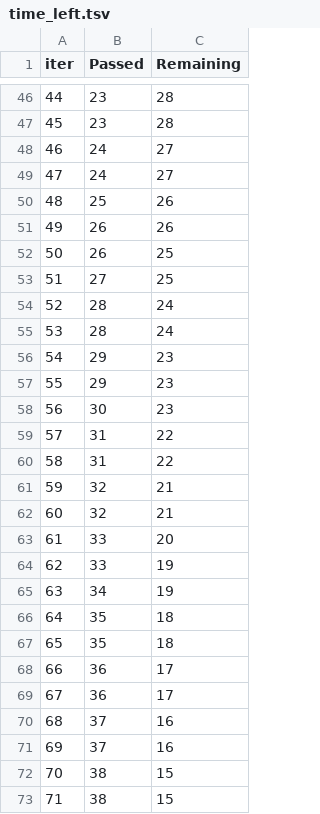
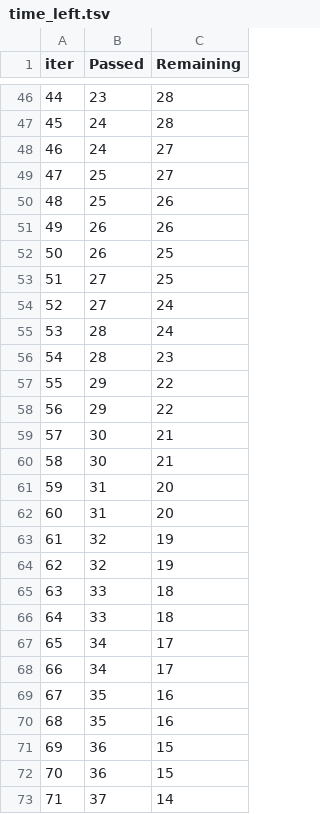
Before and after one commit to dhanesh-sakre/mlproject, a TSV file: catboost_info/time_left.tsv, drawn as a sheet; only a part is shown, gaps mark what is left out; the diff covers the shown part only.

```diff
--- a/catboost_info/time_left.tsv
+++ b/catboost_info/time_left.tsv
@@ -46,5 +46,5 @@ iter	Passed	Remaining
 44	23	28
-45	23	28
+45	24	28
 46	24	27
-47	24	27
+47	25	27
 48	25	26
@@ -53,21 +53,21 @@ iter	Passed	Remaining
 51	27	25
-52	28	24
+52	27	24
 53	28	24
-54	29	23
-55	29	23
-56	30	23
-57	31	22
-58	31	22
-59	32	21
-60	32	21
-61	33	20
-62	33	19
-63	34	19
-64	35	18
-65	35	18
-66	36	17
-67	36	17
-68	37	16
-69	37	16
-70	38	15
-71	38	15
+54	28	23
+55	29	22
+56	29	22
+57	30	21
+58	30	21
+59	31	20
+60	31	20
+61	32	19
+62	32	19
+63	33	18
+64	33	18
+65	34	17
+66	34	17
+67	35	16
+68	35	16
+69	36	15
+70	36	15
+71	37	14
```
Also changed, not shown: 55 edited cells elsewhere in this file, 8 other files.
